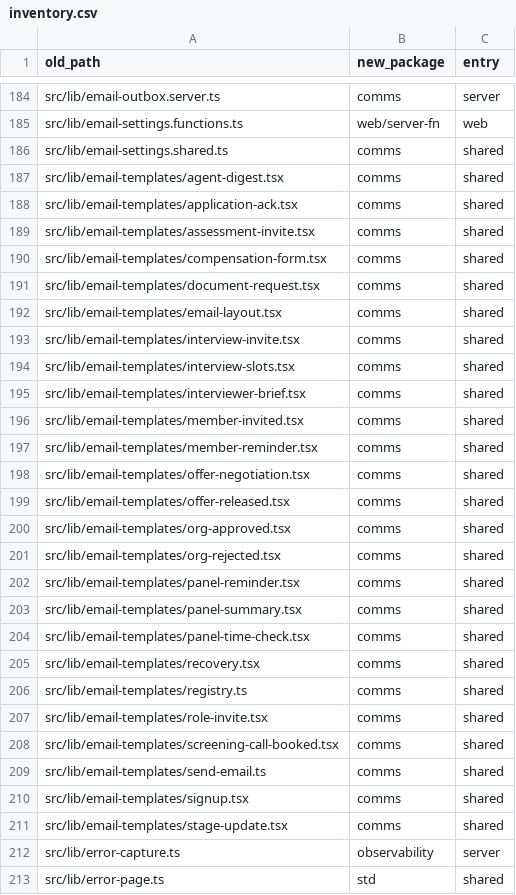
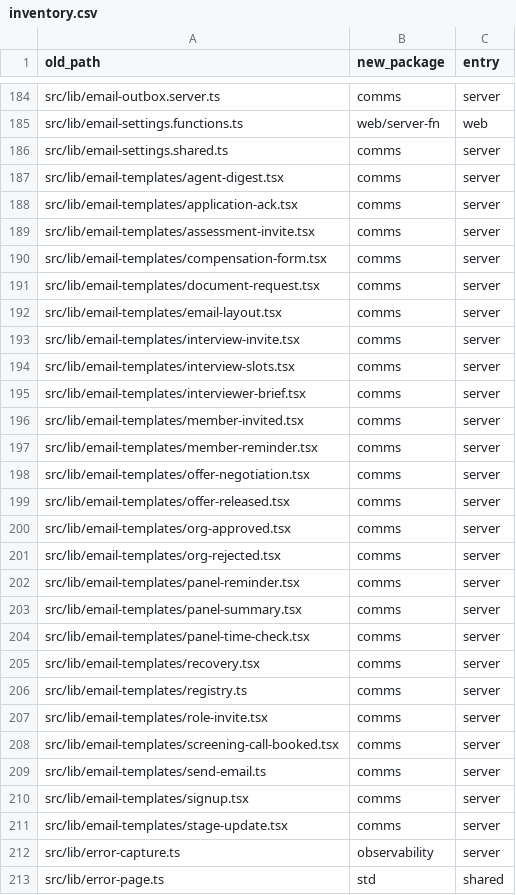
Before and after one commit to madhugraj/ATSAgent_refactored, a CSV file: docs/refactor/inventory.csv, drawn as a sheet; only a part is shown, gaps mark what is left out; the diff covers the shown part only.

```diff
--- a/docs/refactor/inventory.csv
+++ b/docs/refactor/inventory.csv
@@ -185,28 +185,28 @@ src/lib/email-outbox.server.ts,comms,server
 src/lib/email-settings.functions.ts,web/server-fn,web
-src/lib/email-settings.shared.ts,comms,shared
-src/lib/email-templates/agent-digest.tsx,comms,shared
-src/lib/email-templates/application-ack.tsx,comms,shared
-src/lib/email-templates/assessment-invite.tsx,comms,shared
-src/lib/email-templates/compensation-form.tsx,comms,shared
-src/lib/email-templates/document-request.tsx,comms,shared
-src/lib/email-templates/email-layout.tsx,comms,shared
-src/lib/email-templates/interview-invite.tsx,comms,shared
-src/lib/email-templates/interview-slots.tsx,comms,shared
-src/lib/email-templates/interviewer-brief.tsx,comms,shared
-src/lib/email-templates/member-invited.tsx,comms,shared
-src/lib/email-templates/member-reminder.tsx,comms,shared
-src/lib/email-templates/offer-negotiation.tsx,comms,shared
-src/lib/email-templates/offer-released.tsx,comms,shared
-src/lib/email-templates/org-approved.tsx,comms,shared
-src/lib/email-templates/org-rejected.tsx,comms,shared
-src/lib/email-templates/panel-reminder.tsx,comms,shared
-src/lib/email-templates/panel-summary.tsx,comms,shared
-src/lib/email-templates/panel-time-check.tsx,comms,shared
-src/lib/email-templates/recovery.tsx,comms,shared
-src/lib/email-templates/registry.ts,comms,shared
-src/lib/email-templates/role-invite.tsx,comms,shared
-src/lib/email-templates/screening-call-booked.tsx,comms,shared
-src/lib/email-templates/send-email.ts,comms,shared
-src/lib/email-templates/signup.tsx,comms,shared
-src/lib/email-templates/stage-update.tsx,comms,shared
+src/lib/email-settings.shared.ts,comms,server
+src/lib/email-templates/agent-digest.tsx,comms,server
+src/lib/email-templates/application-ack.tsx,comms,server
+src/lib/email-templates/assessment-invite.tsx,comms,server
+src/lib/email-templates/compensation-form.tsx,comms,server
+src/lib/email-templates/document-request.tsx,comms,server
+src/lib/email-templates/email-layout.tsx,comms,server
+src/lib/email-templates/interview-invite.tsx,comms,server
+src/lib/email-templates/interview-slots.tsx,comms,server
+src/lib/email-templates/interviewer-brief.tsx,comms,server
+src/lib/email-templates/member-invited.tsx,comms,server
+src/lib/email-templates/member-reminder.tsx,comms,server
+src/lib/email-templates/offer-negotiation.tsx,comms,server
+src/lib/email-templates/offer-released.tsx,comms,server
+src/lib/email-templates/org-approved.tsx,comms,server
+src/lib/email-templates/org-rejected.tsx,comms,server
+src/lib/email-templates/panel-reminder.tsx,comms,server
+src/lib/email-templates/panel-summary.tsx,comms,server
+src/lib/email-templates/panel-time-check.tsx,comms,server
+src/lib/email-templates/recovery.tsx,comms,server
+src/lib/email-templates/registry.ts,comms,server
+src/lib/email-templates/role-invite.tsx,comms,server
+src/lib/email-templates/screening-call-booked.tsx,comms,server
+src/lib/email-templates/send-email.ts,comms,server
+src/lib/email-templates/signup.tsx,comms,server
+src/lib/email-templates/stage-update.tsx,comms,server
 src/lib/error-capture.ts,observability,server
```
Also changed, not shown: 1 edited cell elsewhere in this file.
